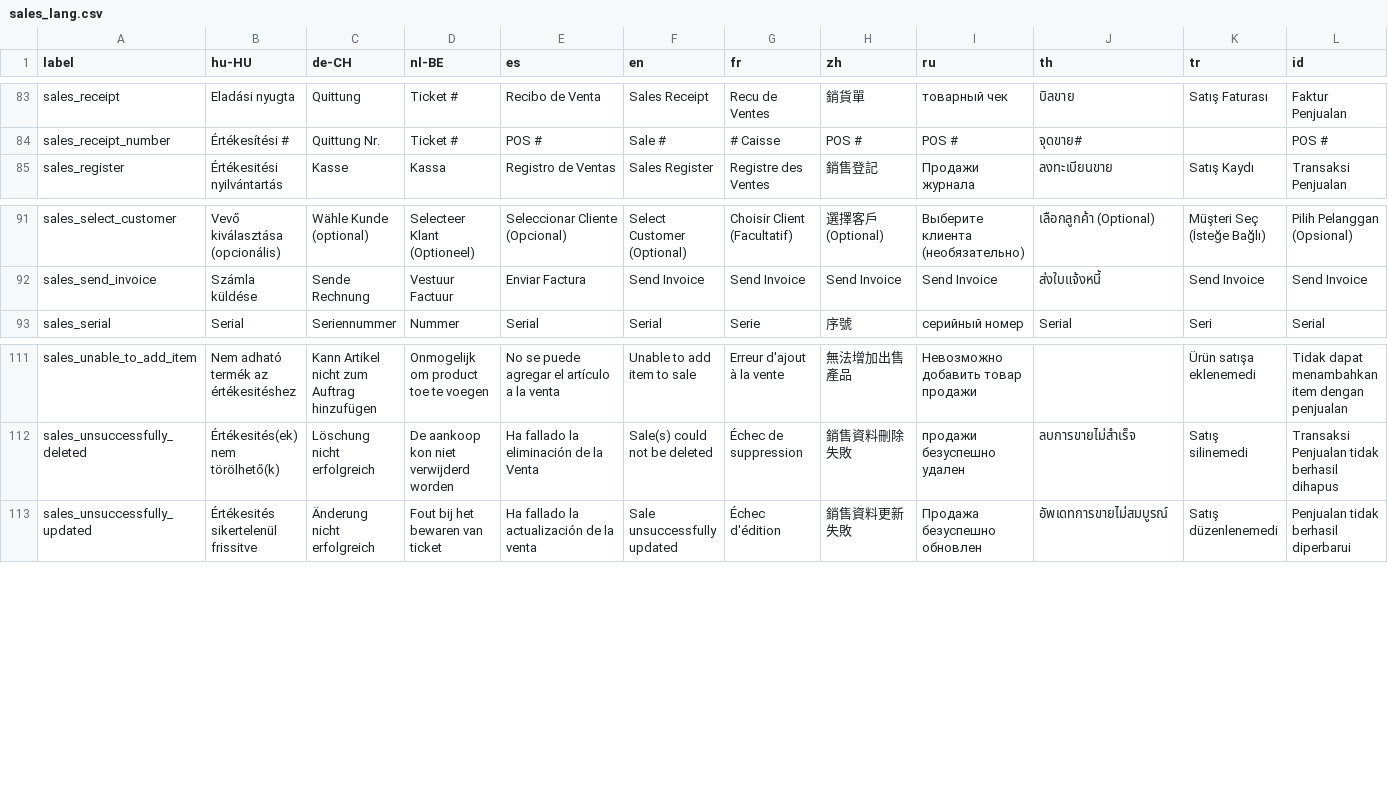
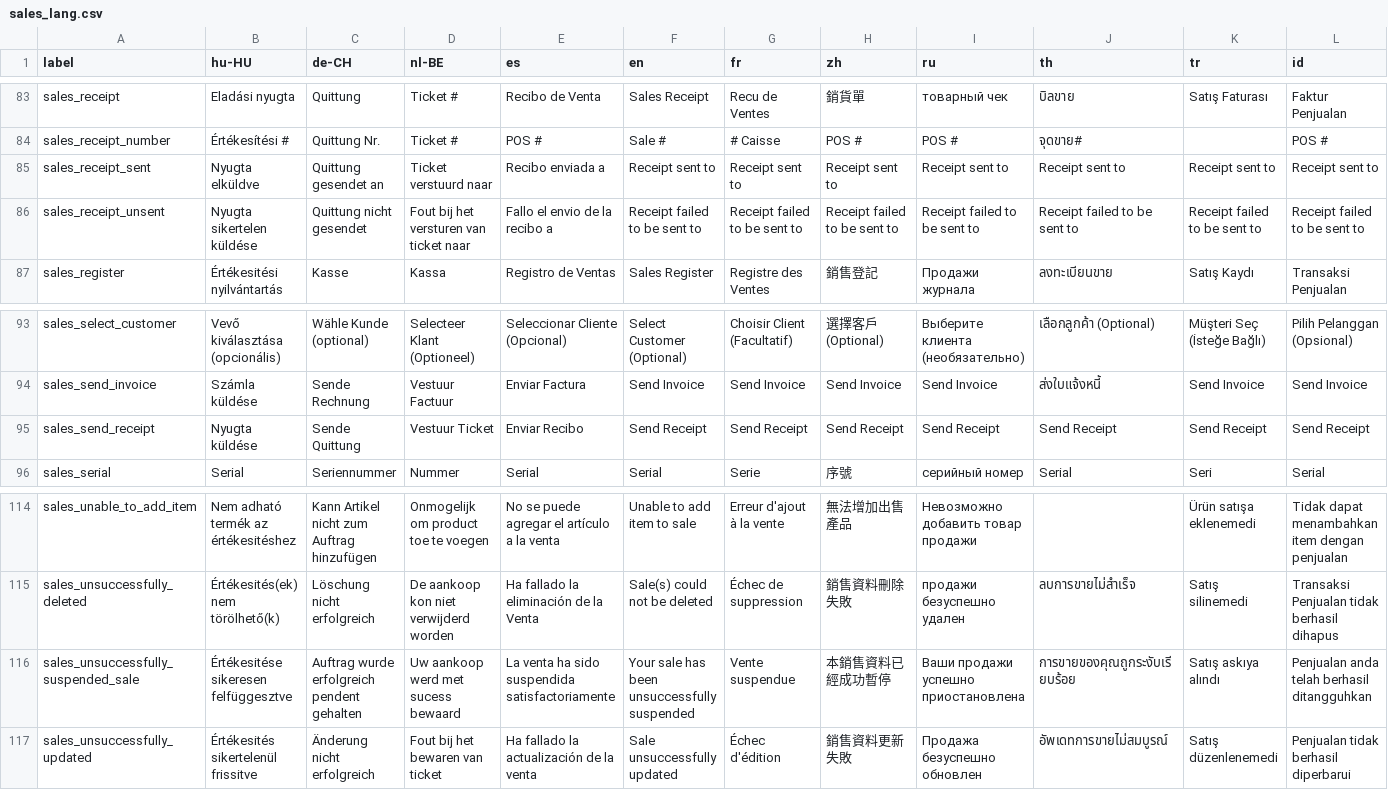
Before and after one commit to opensourcepos/opensourcepos, a CSV file: translations/sales_lang.csv, drawn as a sheet; only a part is shown, gaps mark what is left out; rows hold the shown columns only; the diff names each change by its address in the sheet, - before the commit and + after, or states it on an @@ line.

Commit message:
XSS clean Sales (#39), refactored Sales Controller (#639), added Send Email in Receipt & Invoice (#475)

```diff
--- a/translations/sales_lang.csv
+++ b/translations/sales_lang.csv
+row 85: sales_receipt_sent | Nyugta elküldve | Quittung gesendet an | Ticket verstuurd naar | Recibo enviada a | Receipt sent to | Receipt sent to | Receipt sent to | Receipt sent to | Receipt sent to | Receipt sent to | Receipt sent to
+row 86: sales_receipt_unsent | Nyugta sikertelen küldése | Quittung nicht gesendet | Fout bij het versturen van ticket naar | Fallo el envio de la recibo a | Receipt failed to be sent to | Receipt failed to be sent to | Receipt failed to be sent to | Receipt failed to be sent to | Receipt failed to be sent to | Receipt failed to be sent to | Receipt failed to be sent to
+row 95: sales_send_receipt | Nyugta küldése | Sende Quittung | Vestuur Ticket | Enviar Recibo | Send Receipt | Send Receipt | Send Receipt | Send Receipt | Send Receipt | Send Receipt | Send Receipt
+row 116: sales_unsuccessfully_suspended_sale | Értékesitése sikeresen felfüggesztve | Auftrag wurde erfolgreich pendent gehalten | Uw aankoop werd met sucess bewaard | La venta ha sido suspendida satisfactoriamente | Your sale has been unsuccessfully suspended | Vente suspendue | 本銷售資料已經成功暫停 | Ваши продажи успешно приостановлена | การขายของคุณถูกระงับเรียบร้อย | Satış askıya alındı | Penjualan anda telah berhasil ditangguhkan
```
Also changed, not shown: 22 other files.
